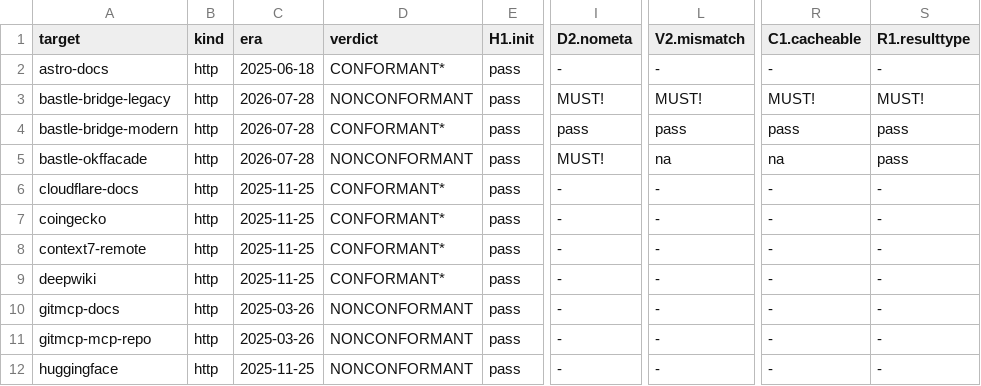
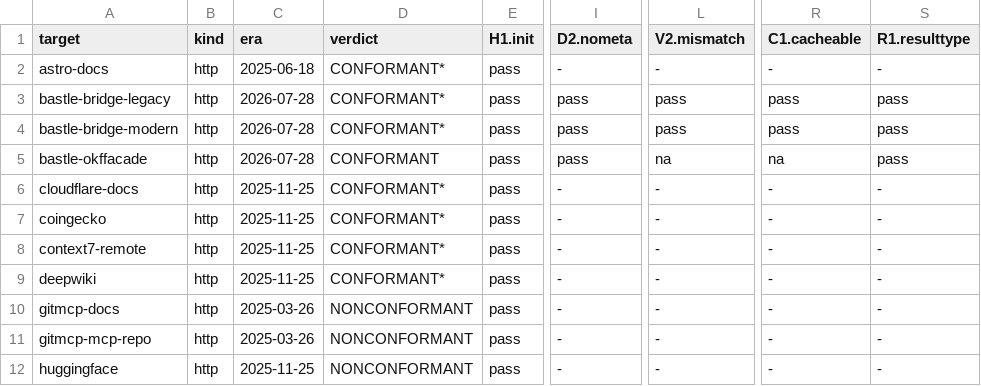
Before and after one commit to JsizzleR/surfacelock, a TSV file: conformance/matrix.tsv, drawn as a sheet; only a part is shown, gaps mark what is left out; the diff names each change by its address in the sheet, - before the commit and + after, or states it on an @@ line.

Commit message:
conformance: re-probe the bastle faces after their fix — all three now conform
bastle-bridge-legacy NONCONFORMANT -> CONFORMANT* (the four MUST cells closed:
D2.nometa, V2.mismatch, C1.cacheable, R1.resulttype; T2 SHOULD residue remains,
shared with the entire measured ecosystem). bastle-okffacade NONCONFORMANT ->
CONFORMANT (D2.nometa closed). bastle-bridge-modern re-captured, unchanged
CONFORMANT*. Matrix regenerated from the 48 retained captures: 5 NONCONFORMANT
remain, all third-party. The fix itself lives in that server's own repository.

```diff
--- a/conformance/matrix.tsv
+++ b/conformance/matrix.tsv
-D3 (verdict): NONCONFORMANT
+D3 (verdict): CONFORMANT*
-I3 (D2.nometa): MUST!
+I3 (D2.nometa): pass
-L3 (V2.mismatch): MUST!
+L3 (V2.mismatch): pass
-R3 (C1.cacheable): MUST!
+R3 (C1.cacheable): pass
-S3 (R1.resulttype): MUST!
+S3 (R1.resulttype): pass
-D5 (verdict): NONCONFORMANT
+D5 (verdict): CONFORMANT
-I5 (D2.nometa): MUST!
+I5 (D2.nometa): pass
```
Also changed, not shown: 4 other files.
